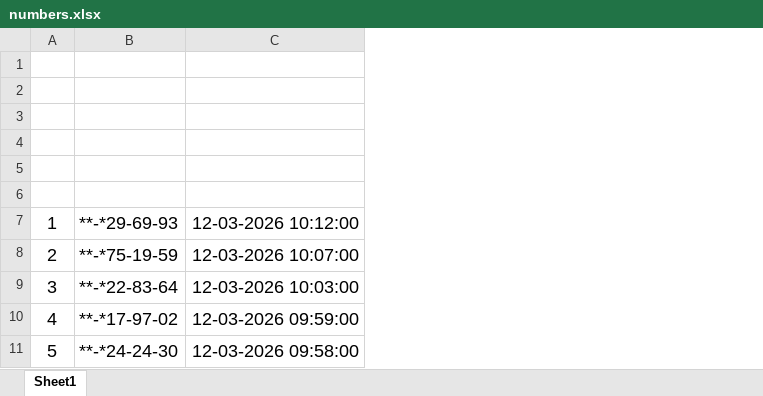
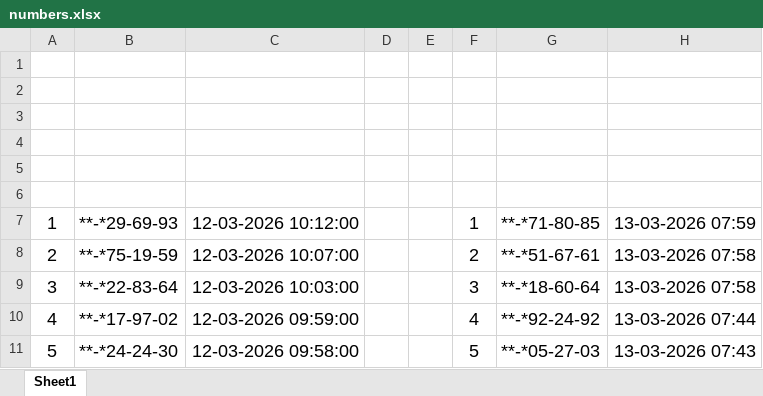
Before and after one commit to NodirXakimov/open-budget-checker, an Excel workbook: numbers.xlsx, sheet Sheet1, drawn as a sheet; only a part is shown; values as stored, in another font and other column widths than the file's, no borders; the diff names each change by its address in the sheet, - before the commit and + after, or states it on an @@ line.

Commit message:
Data and version updated

```diff
--- a/numbers.xlsx (sheet Sheet1)
+++ b/numbers.xlsx (sheet Sheet1)
+column D, empty
+column E, empty
+column F, rows 7-11: 1 | 2 | 3 | 4 | 5
+column G, rows 7-11: **-*71-80-85 | **-*51-67-61 | **-*18-60-64 | **-*92-24-92 | **-*05-27-03
+column H, rows 7-11: 13-03-2026 07:59 | 13-03-2026 07:58 | 13-03-2026 07:58 | 13-03-2026 07:44 | 13-03-2026 07:43
```
Also changed, not shown: 3 other files.
